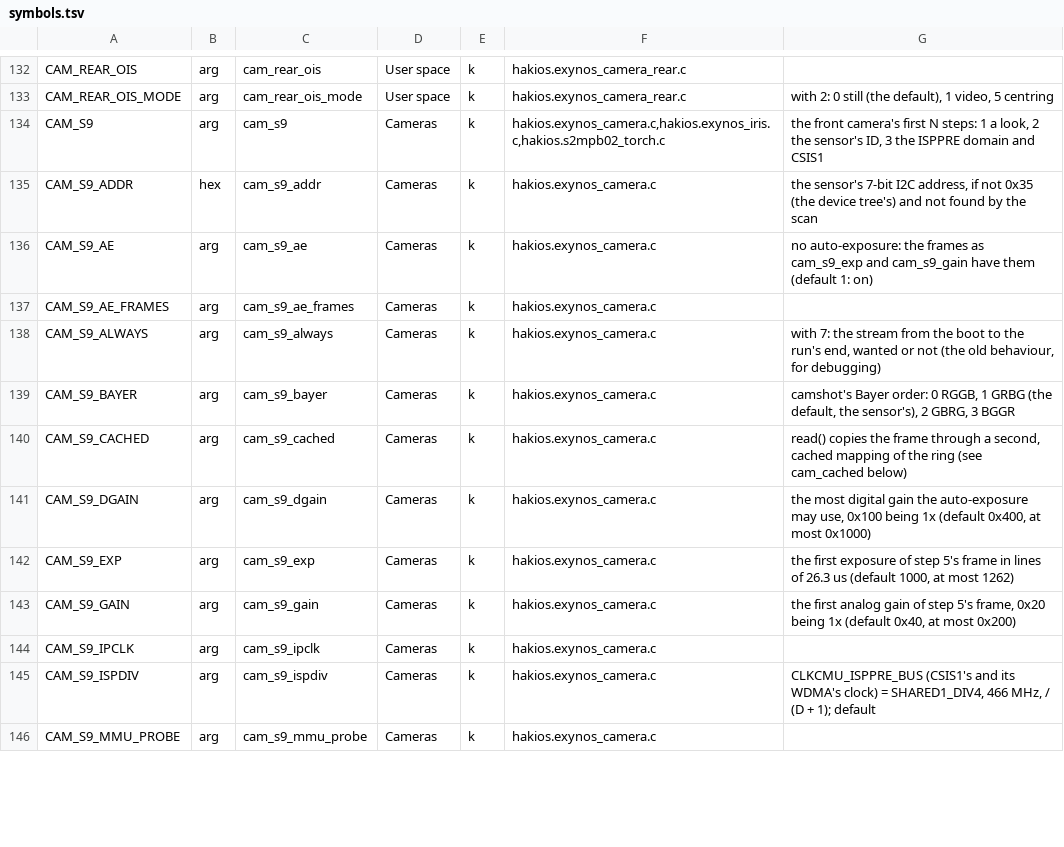
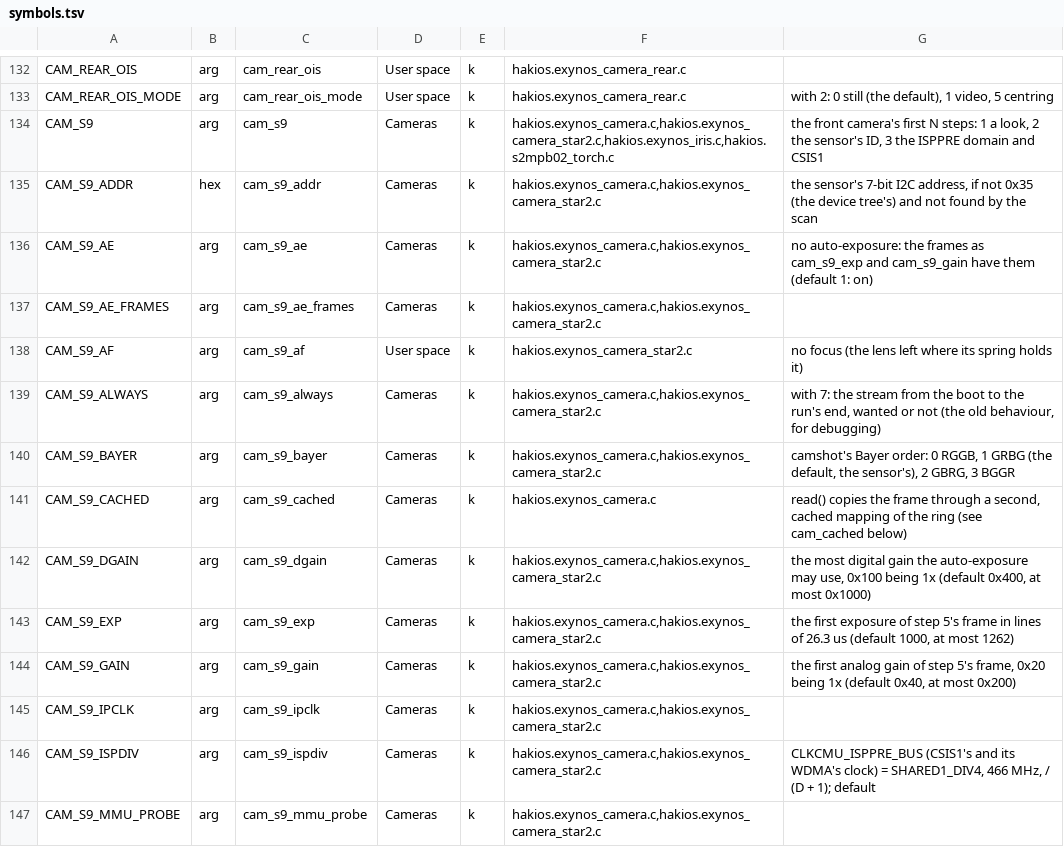
Before and after one commit to Scion-Project/scion-kernel, a TSV file: configs/symbols.tsv, drawn as a sheet; only a part is shown, gaps mark what is left out; the diff covers the shown part only.

Commit message:
The catalogues made again (the S9+ camera driver's arguments: cam_s9_rear, cam_s9_tele and their probes, torch_flash_ms; drivers.md)

```diff
--- a/configs/symbols.tsv
+++ b/configs/symbols.tsv
@@ -133,14 +133,15 @@ CAM_REAR_OIS	arg	cam_rear_ois	User space	k	hakios.exynos_camera_rear.c
 CAM_REAR_OIS_MODE	arg	cam_rear_ois_mode	User space	k	hakios.exynos_camera_rear.c	with 2: 0 still (the default), 1 video, 5 centring
-CAM_S9	arg	cam_s9	Cameras	k	hakios.exynos_camera.c,hakios.exynos_iris.c,hakios.s2mpb02_torch.c	the front camera's first N steps: 1 a look, 2 the sensor's ID, 3 the ISPPRE domain and CSIS1
-CAM_S9_ADDR	hex	cam_s9_addr	Cameras	k	hakios.exynos_camera.c	the sensor's 7-bit I2C address, if not 0x35 (the device tree's) and not found by the scan
-CAM_S9_AE	arg	cam_s9_ae	Cameras	k	hakios.exynos_camera.c	no auto-exposure: the frames as cam_s9_exp and cam_s9_gain have them (default 1: on)
-CAM_S9_AE_FRAMES	arg	cam_s9_ae_frames	Cameras	k	hakios.exynos_camera.c	
-CAM_S9_ALWAYS	arg	cam_s9_always	Cameras	k	hakios.exynos_camera.c	with 7: the stream from the boot to the run's end, wanted or not (the old behaviour, for debugging)
-CAM_S9_BAYER	arg	cam_s9_bayer	Cameras	k	hakios.exynos_camera.c	camshot's Bayer order: 0 RGGB, 1 GRBG (the default, the sensor's), 2 GBRG, 3 BGGR
+CAM_S9	arg	cam_s9	Cameras	k	hakios.exynos_camera.c,hakios.exynos_camera_star2.c,hakios.exynos_iris.c,hakios.s2mpb02_torch.c	the front camera's first N steps: 1 a look, 2 the sensor's ID, 3 the ISPPRE domain and CSIS1
+CAM_S9_ADDR	hex	cam_s9_addr	Cameras	k	hakios.exynos_camera.c,hakios.exynos_camera_star2.c	the sensor's 7-bit I2C address, if not 0x35 (the device tree's) and not found by the scan
+CAM_S9_AE	arg	cam_s9_ae	Cameras	k	hakios.exynos_camera.c,hakios.exynos_camera_star2.c	no auto-exposure: the frames as cam_s9_exp and cam_s9_gain have them (default 1: on)
+CAM_S9_AE_FRAMES	arg	cam_s9_ae_frames	Cameras	k	hakios.exynos_camera.c,hakios.exynos_camera_star2.c	
+CAM_S9_AF	arg	cam_s9_af	User space	k	hakios.exynos_camera_star2.c	no focus (the lens left where its spring holds it)
+CAM_S9_ALWAYS	arg	cam_s9_always	Cameras	k	hakios.exynos_camera.c,hakios.exynos_camera_star2.c	with 7: the stream from the boot to the run's end, wanted or not (the old behaviour, for debugging)
+CAM_S9_BAYER	arg	cam_s9_bayer	Cameras	k	hakios.exynos_camera.c,hakios.exynos_camera_star2.c	camshot's Bayer order: 0 RGGB, 1 GRBG (the default, the sensor's), 2 GBRG, 3 BGGR
 CAM_S9_CACHED	arg	cam_s9_cached	Cameras	k	hakios.exynos_camera.c	read() copies the frame through a second, cached mapping of the ring (see cam_cached below)
-CAM_S9_DGAIN	arg	cam_s9_dgain	Cameras	k	hakios.exynos_camera.c	the most digital gain the auto-exposure may use, 0x100 being 1x (default 0x400, at most 0x1000)
-CAM_S9_EXP	arg	cam_s9_exp	Cameras	k	hakios.exynos_camera.c	the first exposure of step 5's frame in lines of 26.3 us (default 1000, at most 1262)
-CAM_S9_GAIN	arg	cam_s9_gain	Cameras	k	hakios.exynos_camera.c	the first analog gain of step 5's frame, 0x20 being 1x (default 0x40, at most 0x200)
-CAM_S9_IPCLK	arg	cam_s9_ipclk	Cameras	k	hakios.exynos_camera.c	
-CAM_S9_ISPDIV	arg	cam_s9_ispdiv	Cameras	k	hakios.exynos_camera.c	CLKCMU_ISPPRE_BUS (CSIS1's and its WDMA's clock) = SHARED1_DIV4, 466 MHz, / (D + 1); default
-CAM_S9_MMU_PROBE	arg	cam_s9_mmu_probe	Cameras	k	hakios.exynos_camera.c	
+CAM_S9_DGAIN	arg	cam_s9_dgain	Cameras	k	hakios.exynos_camera.c,hakios.exynos_camera_star2.c	the most digital gain the auto-exposure may use, 0x100 being 1x (default 0x400, at most 0x1000)
+CAM_S9_EXP	arg	cam_s9_exp	Cameras	k	hakios.exynos_camera.c,hakios.exynos_camera_star2.c	the first exposure of step 5's frame in lines of 26.3 us (default 1000, at most 1262)
+CAM_S9_GAIN	arg	cam_s9_gain	Cameras	k	hakios.exynos_camera.c,hakios.exynos_camera_star2.c	the first analog gain of step 5's frame, 0x20 being 1x (default 0x40, at most 0x200)
+CAM_S9_IPCLK	arg	cam_s9_ipclk	Cameras	k	hakios.exynos_camera.c,hakios.exynos_camera_star2.c	
+CAM_S9_ISPDIV	arg	cam_s9_ispdiv	Cameras	k	hakios.exynos_camera.c,hakios.exynos_camera_star2.c	CLKCMU_ISPPRE_BUS (CSIS1's and its WDMA's clock) = SHARED1_DIV4, 466 MHz, / (D + 1); default
+CAM_S9_MMU_PROBE	arg	cam_s9_mmu_probe	Cameras	k	hakios.exynos_camera.c,hakios.exynos_camera_star2.c	
```
Also changed, not shown: 10 added rows and 4 edited cells elsewhere in this file, 4 other files.
